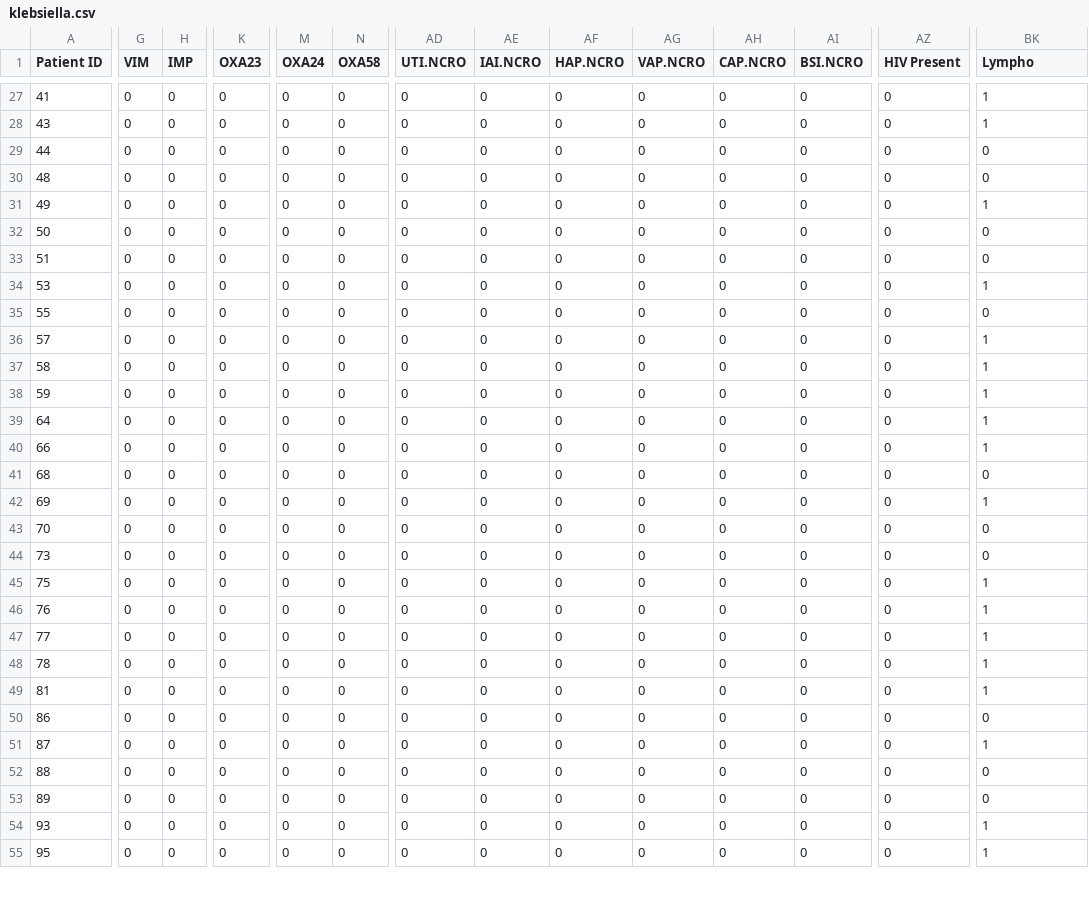
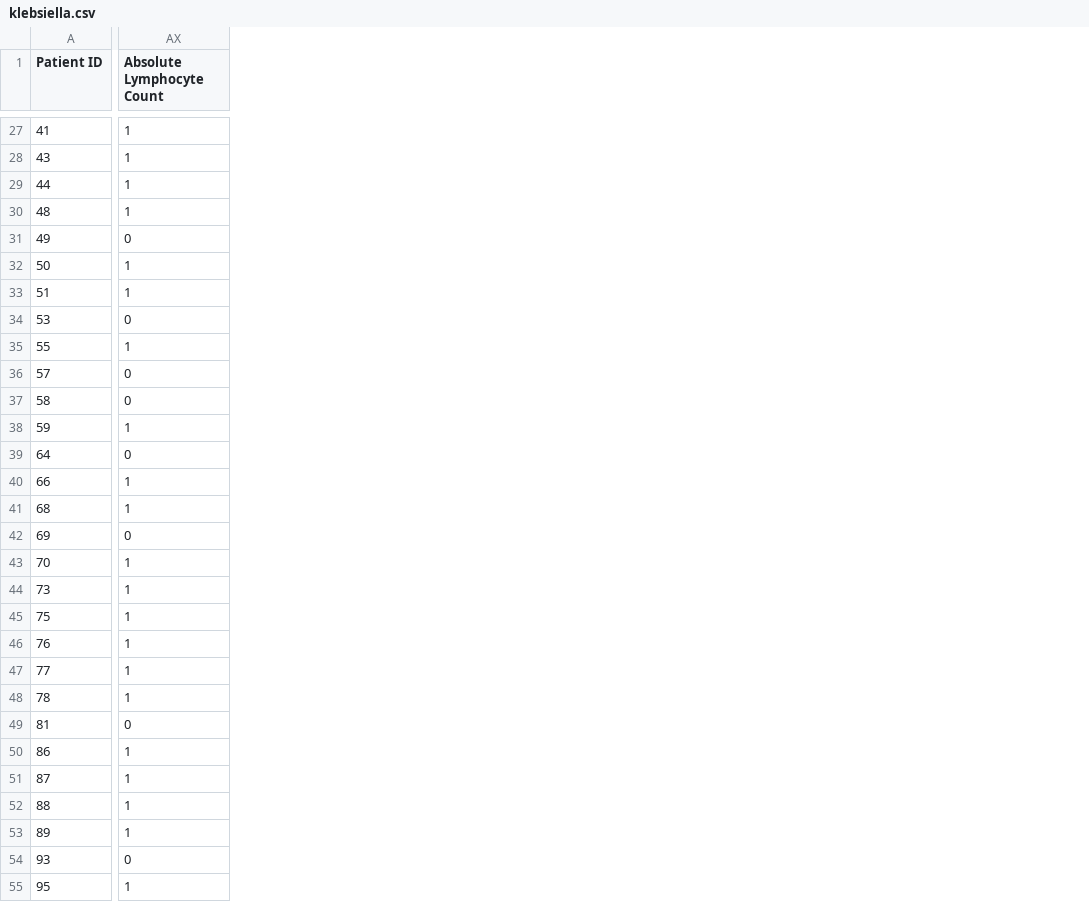
Before and after one commit to Anushka812/CORAL-python-scripts-results, a CSV file: complete_data_116/klebsiella.csv, drawn as a sheet; only a part is shown, gaps mark what is left out; removed rows and columns are numbered as before the commit, all else as after; the diff covers the shown part only; the diff names each change by its address in the sheet, - before the commit and + after, or states it on an @@ line.

```diff
--- a/complete_data_116/klebsiella.csv
+++ b/complete_data_116/klebsiella.csv
-column G (VIM), rows 27-55: all 0
-column H (IMP), rows 27-55: all 0
-column K (OXA23), rows 27-55: all 0
-column M (OXA24), rows 27-55: all 0
-column N (OXA58), rows 27-55: all 0
-column AD (UTI.NCRO), rows 27-55: all 0
-column AE (IAI.NCRO), rows 27-55: all 0
-column AF (HAP.NCRO), rows 27-55: all 0
-column AG (VAP.NCRO), rows 27-55: all 0
-column AH (CAP.NCRO), rows 27-55: all 0
-column AI (BSI.NCRO), rows 27-55: all 0
-column AZ (HIV Present), rows 27-55: all 0
-AX1: Lympho
+AX1: Absolute Lymphocyte Count
-AX29:AX30 (Absolute Lymphocyte Count): 0
+AX29:AX30 (Absolute Lymphocyte Count): 1
-AX31 (Absolute Lymphocyte Count): 1
+AX31 (Absolute Lymphocyte Count): 0
-AX32:AX33 (Absolute Lymphocyte Count): 0
+AX32:AX33 (Absolute Lymphocyte Count): 1
-AX34 (Absolute Lymphocyte Count): 1
+AX34 (Absolute Lymphocyte Count): 0
-AX35 (Absolute Lymphocyte Count): 0
+AX35 (Absolute Lymphocyte Count): 1
-AX36:AX37 (Absolute Lymphocyte Count): 1
+AX36:AX37 (Absolute Lymphocyte Count): 0
-AX39 (Absolute Lymphocyte Count): 1
+AX39 (Absolute Lymphocyte Count): 0
-AX41 (Absolute Lymphocyte Count): 0
+AX41 (Absolute Lymphocyte Count): 1
-AX42 (Absolute Lymphocyte Count): 1
+AX42 (Absolute Lymphocyte Count): 0
-AX43:AX44 (Absolute Lymphocyte Count): 0
+AX43:AX44 (Absolute Lymphocyte Count): 1
-AX49 (Absolute Lymphocyte Count): 1
+AX49 (Absolute Lymphocyte Count): 0
-AX50 (Absolute Lymphocyte Count): 0
+AX50 (Absolute Lymphocyte Count): 1
-AX52:AX53 (Absolute Lymphocyte Count): 0
+AX52:AX53 (Absolute Lymphocyte Count): 1
-AX54 (Absolute Lymphocyte Count): 1
+AX54 (Absolute Lymphocyte Count): 0
```
Also changed, not shown: 1 removed row, 5 removed columns and 66 edited cells elsewhere in this file, complete_data_116/acinetobacter.csv, complete_data_116/ecoli.csv, 25 other files.
